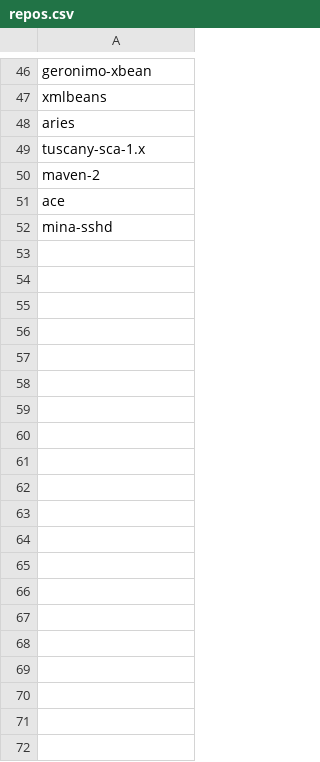
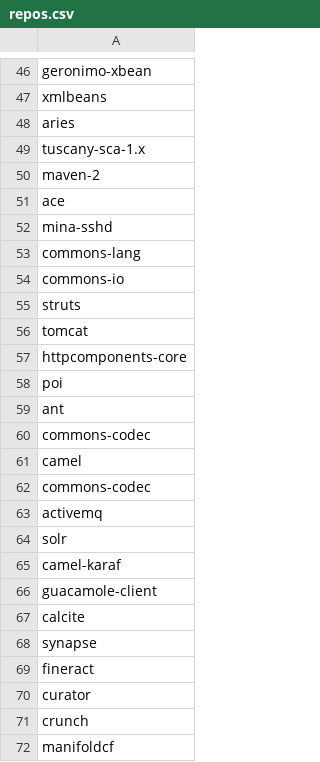
Before and after one commit to Andrei-Constantin-Programmer/TDD_In_Practice, a CSV file: repos_to_analyse/repos.csv, drawn as a sheet; only a part is shown, gaps mark what is left out; the diff covers the shown part only.

Commit message:
Update repos.csv

```diff
--- a/repos_to_analyse/repos.csv
+++ b/repos_to_analyse/repos.csv
@@ -52 +52,21 @@ ace
 mina-sshd
+commons-lang
+commons-io
+struts
+tomcat
+httpcomponents-core
+poi
+ant
+commons-codec
+camel
+commons-codec
+activemq
+solr
+camel-karaf
+guacamole-client
+calcite
+synapse
+fineract
+curator
+crunch
+manifoldcf
```
Also changed, not shown: 22 added rows elsewhere in this file.
